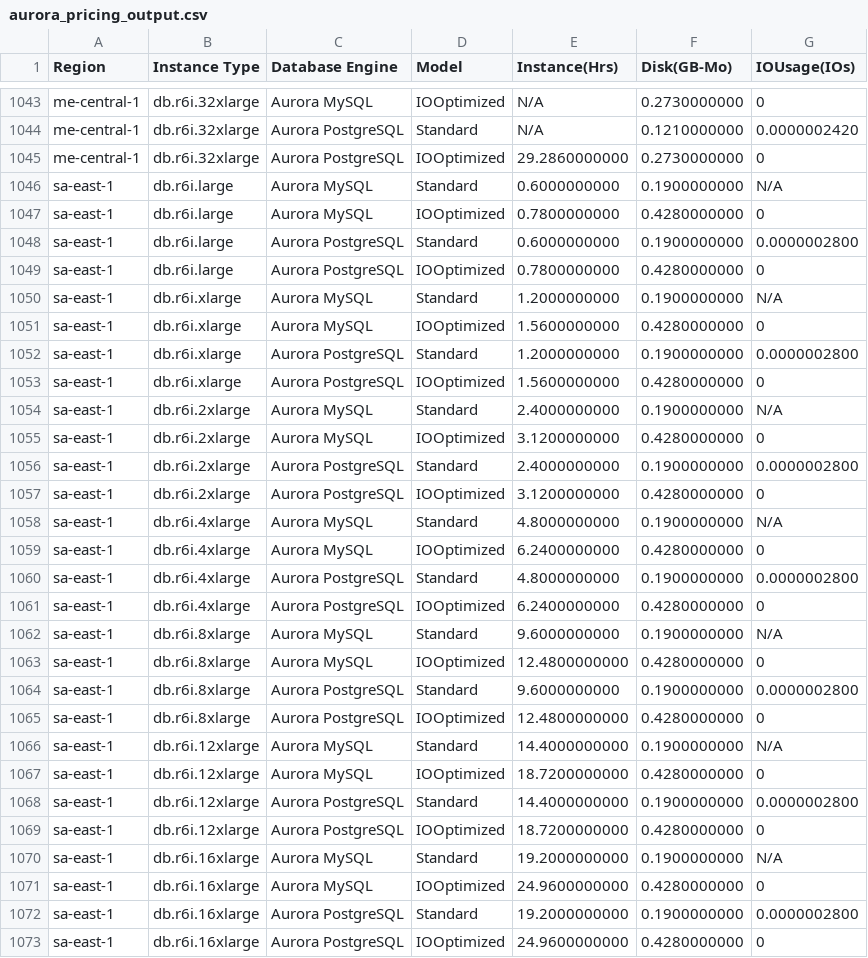
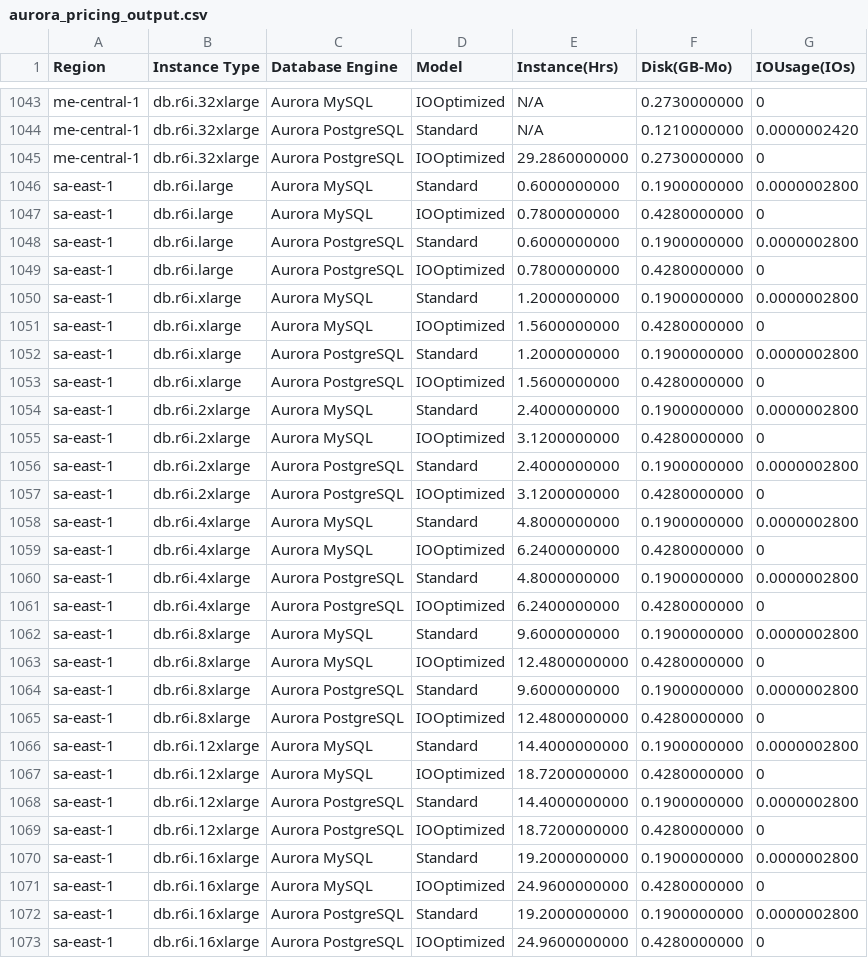
Before and after one commit to duhokim0901/aurora_pricing, a CSV file: aurora_pricing_output.csv, drawn as a sheet; only a part is shown, gaps mark what is left out; the diff covers the shown part only.

```diff
--- a/aurora_pricing_output.csv
+++ b/aurora_pricing_output.csv
@@ -1045,3 +1045,3 @@ me-central-1,db.r6i.32xlarge,Aurora PostgreSQL,Standard,N/A,0.1210000000,0.00000
 me-central-1,db.r6i.32xlarge,Aurora PostgreSQL,IOOptimized,29.2860000000,0.2730000000,0
-sa-east-1,db.r6i.large,Aurora MySQL,Standard,0.6000000000,0.1900000000,N/A
+sa-east-1,db.r6i.large,Aurora MySQL,Standard,0.6000000000,0.1900000000,0.0000002800
 sa-east-1,db.r6i.large,Aurora MySQL,IOOptimized,0.7800000000,0.4280000000,0
@@ -1049,3 +1049,3 @@ sa-east-1,db.r6i.large,Aurora PostgreSQL,Standard,0.6000000000,0.1900000000,0.00
 sa-east-1,db.r6i.large,Aurora PostgreSQL,IOOptimized,0.7800000000,0.4280000000,0
-sa-east-1,db.r6i.xlarge,Aurora MySQL,Standard,1.2000000000,0.1900000000,N/A
+sa-east-1,db.r6i.xlarge,Aurora MySQL,Standard,1.2000000000,0.1900000000,0.0000002800
 sa-east-1,db.r6i.xlarge,Aurora MySQL,IOOptimized,1.5600000000,0.4280000000,0
@@ -1053,3 +1053,3 @@ sa-east-1,db.r6i.xlarge,Aurora PostgreSQL,Standard,1.2000000000,0.1900000000,0.0
 sa-east-1,db.r6i.xlarge,Aurora PostgreSQL,IOOptimized,1.5600000000,0.4280000000,0
-sa-east-1,db.r6i.2xlarge,Aurora MySQL,Standard,2.4000000000,0.1900000000,N/A
+sa-east-1,db.r6i.2xlarge,Aurora MySQL,Standard,2.4000000000,0.1900000000,0.0000002800
 sa-east-1,db.r6i.2xlarge,Aurora MySQL,IOOptimized,3.1200000000,0.4280000000,0
@@ -1057,3 +1057,3 @@ sa-east-1,db.r6i.2xlarge,Aurora PostgreSQL,Standard,2.4000000000,0.1900000000,0.
 sa-east-1,db.r6i.2xlarge,Aurora PostgreSQL,IOOptimized,3.1200000000,0.4280000000,0
-sa-east-1,db.r6i.4xlarge,Aurora MySQL,Standard,4.8000000000,0.1900000000,N/A
+sa-east-1,db.r6i.4xlarge,Aurora MySQL,Standard,4.8000000000,0.1900000000,0.0000002800
 sa-east-1,db.r6i.4xlarge,Aurora MySQL,IOOptimized,6.2400000000,0.4280000000,0
@@ -1061,3 +1061,3 @@ sa-east-1,db.r6i.4xlarge,Aurora PostgreSQL,Standard,4.8000000000,0.1900000000,0.
 sa-east-1,db.r6i.4xlarge,Aurora PostgreSQL,IOOptimized,6.2400000000,0.4280000000,0
-sa-east-1,db.r6i.8xlarge,Aurora MySQL,Standard,9.6000000000,0.1900000000,N/A
+sa-east-1,db.r6i.8xlarge,Aurora MySQL,Standard,9.6000000000,0.1900000000,0.0000002800
 sa-east-1,db.r6i.8xlarge,Aurora MySQL,IOOptimized,12.4800000000,0.4280000000,0
@@ -1065,3 +1065,3 @@ sa-east-1,db.r6i.8xlarge,Aurora PostgreSQL,Standard,9.6000000000,0.1900000000,0.
 sa-east-1,db.r6i.8xlarge,Aurora PostgreSQL,IOOptimized,12.4800000000,0.4280000000,0
-sa-east-1,db.r6i.12xlarge,Aurora MySQL,Standard,14.4000000000,0.1900000000,N/A
+sa-east-1,db.r6i.12xlarge,Aurora MySQL,Standard,14.4000000000,0.1900000000,0.0000002800
 sa-east-1,db.r6i.12xlarge,Aurora MySQL,IOOptimized,18.7200000000,0.4280000000,0
@@ -1069,3 +1069,3 @@ sa-east-1,db.r6i.12xlarge,Aurora PostgreSQL,Standard,14.4000000000,0.1900000000,
 sa-east-1,db.r6i.12xlarge,Aurora PostgreSQL,IOOptimized,18.7200000000,0.4280000000,0
-sa-east-1,db.r6i.16xlarge,Aurora MySQL,Standard,19.2000000000,0.1900000000,N/A
+sa-east-1,db.r6i.16xlarge,Aurora MySQL,Standard,19.2000000000,0.1900000000,0.0000002800
 sa-east-1,db.r6i.16xlarge,Aurora MySQL,IOOptimized,24.9600000000,0.4280000000,0
```
Also changed, not shown: 11 edited cells elsewhere in this file, 1 other file.
